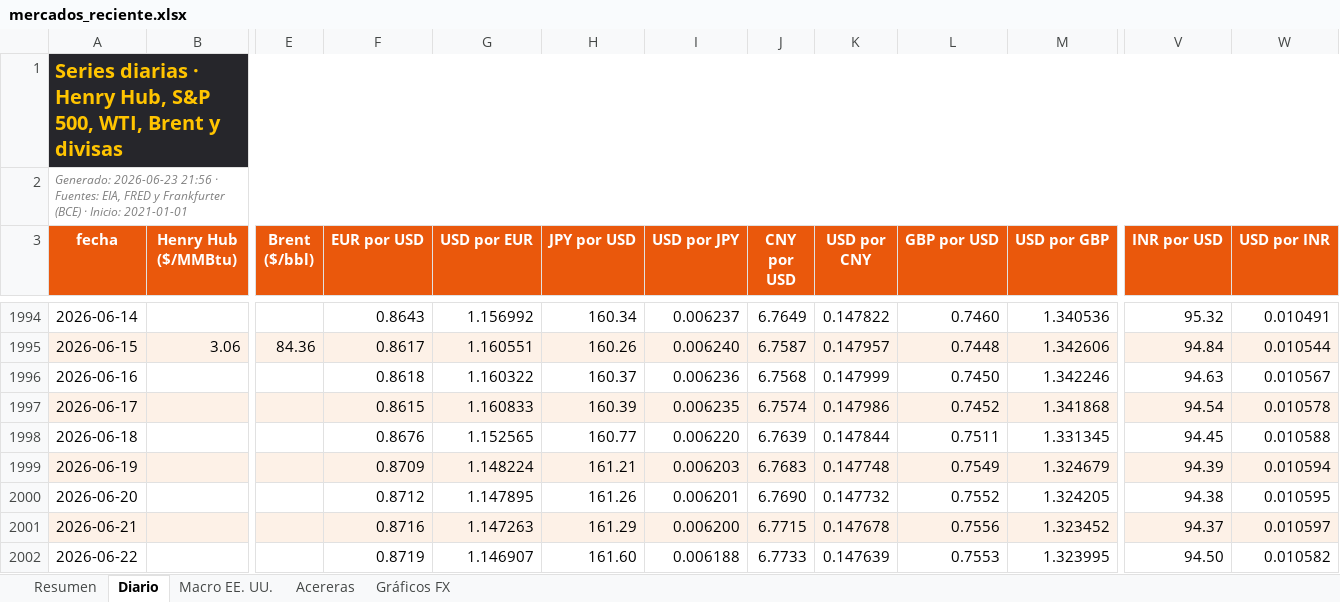
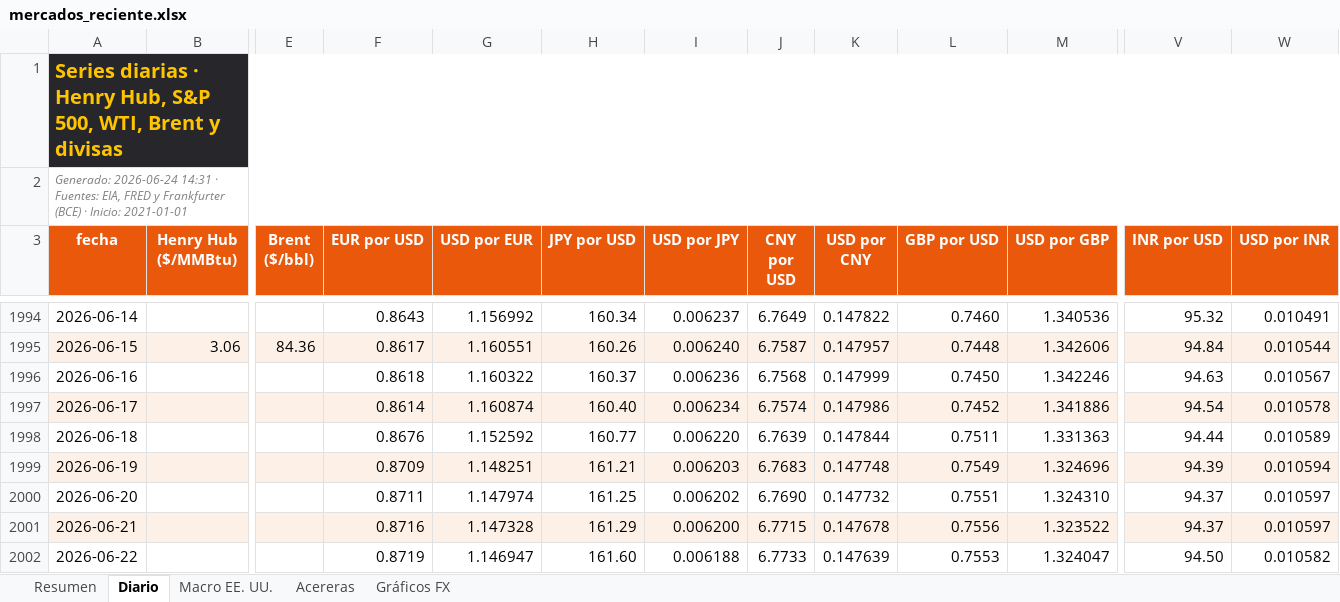
Before and after one commit to benjany2011-sys/Indicators, an Excel workbook: resultados/mercados_reciente.xlsx, sheet Diario, drawn as a sheet; only a part is shown, gaps mark what is left out; values as stored, in another font and other column widths than the file's, no borders; charts and pictures not drawn; the diff covers the shown part only; the diff names each change by its address in the sheet, - before the commit and + after, or states it on an @@ line.

```diff
--- a/resultados/mercados_reciente.xlsx (sheet Diario)
+++ b/resultados/mercados_reciente.xlsx (sheet Diario)
-A2 (fecha): Generado: 2026-06-23 21:56 · Fuentes:…
+A2 (fecha): Generado: 2026-06-24 14:31 · Fuentes:…
-F1997 (EUR por USD): 0.8615
+F1997 (EUR por USD): 0.8614
-G1997 (USD por EUR): 1.160833
+G1997 (USD por EUR): 1.160874
-H1997 (JPY por USD): 160.39
+H1997 (JPY por USD): 160.40
-I1997 (USD por JPY): 0.006235
+I1997 (USD por JPY): 0.006234
-M1997 (USD por GBP): 1.341868
+M1997 (USD por GBP): 1.341886
-G1998 (USD por EUR): 1.152565
+G1998 (USD por EUR): 1.152592
-M1998 (USD por GBP): 1.331345
+M1998 (USD por GBP): 1.331363
-V1998 (INR por USD): 94.45
+V1998 (INR por USD): 94.44
-W1998 (USD por INR): 0.010588
+W1998 (USD por INR): 0.010589
-G1999 (USD por EUR): 1.148224
+G1999 (USD por EUR): 1.148251
-M1999 (USD por GBP): 1.324679
+M1999 (USD por GBP): 1.324696
-F2000 (EUR por USD): 0.8712
+F2000 (EUR por USD): 0.8711
-G2000 (USD por EUR): 1.147895
+G2000 (USD por EUR): 1.147974
-H2000 (JPY por USD): 161.26
+H2000 (JPY por USD): 161.25
-I2000 (USD por JPY): 0.006201
+I2000 (USD por JPY): 0.006202
-L2000 (GBP por USD): 0.7552
+L2000 (GBP por USD): 0.7551
-M2000 (USD por GBP): 1.324205
+M2000 (USD por GBP): 1.324310
-V2000 (INR por USD): 94.38
+V2000 (INR por USD): 94.37
-W2000 (USD por INR): 0.010595
+W2000 (USD por INR): 0.010597
-G2001 (USD por EUR): 1.147263
+G2001 (USD por EUR): 1.147328
-M2001 (USD por GBP): 1.323452
+M2001 (USD por GBP): 1.323522
-G2002 (USD por EUR): 1.146907
+G2002 (USD por EUR): 1.146947
-M2002 (USD por GBP): 1.323995
+M2002 (USD por GBP): 1.324047
```
Also changed, not shown: 1 added row and 18 edited cells elsewhere in this sheet, sheet Resumen, sheet Acereras, sheet Macro EE. UU., charts or pictures, 5 other files.
